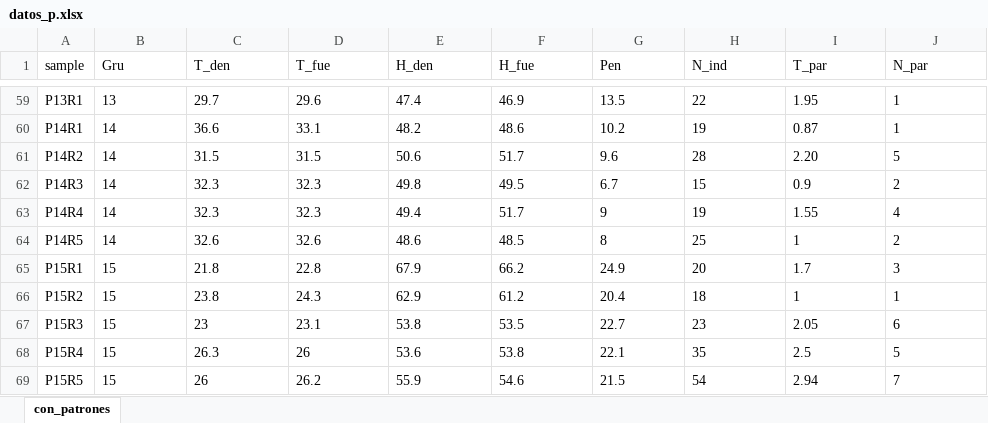
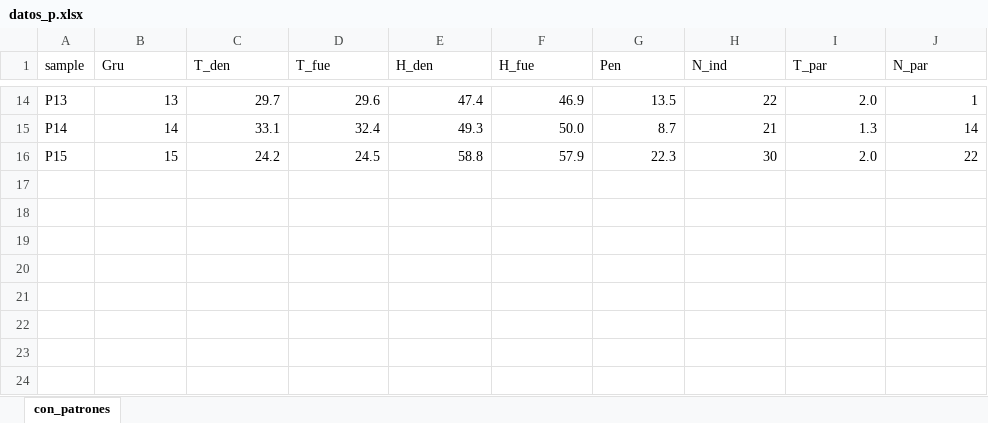
Before and after one commit to SJack2023/Script-GLM, an Excel workbook: datos_p.xlsx, sheet con_patrones, drawn as a sheet; only a part is shown, gaps mark what is left out; values as stored, in another font and other column widths than the file's, no borders; conditional formats not drawn; removed rows and columns are numbered as before the commit, all else as after; the diff covers the shown part only; the diff names each change by its address in the sheet, - before the commit and + after, or states it on an @@ line.

```diff
--- a/datos_p.xlsx (sheet con_patrones)
+++ b/datos_p.xlsx (sheet con_patrones)
-A14 (sample): P13R1
+A14 (sample): P13
-B14:J14 alignment: left
+B14:J14 alignment: right
-I14 (T_par): 1.95
+I14 (T_par): 2.0
-row 60: P14R1 | 14 | 36.6 | 33.1 | 48.2 | 48.6 | 10.2 | 19 | 0.87 | 1
-row 61: P14R2 | 14 | 31.5 | 31.5 | 50.6 | 51.7 | 9.6 | 28 | 2.20 | 5
-row 62: P14R3 | 14 | 32.3 | 32.3 | 49.8 | 49.5 | 6.7 | 15 | 0.9 | 2
-row 63: P14R4 | 14 | 32.3 | 32.3 | 49.4 | 51.7 | 9 | 19 | 1.55 | 4
-row 64: P14R5 | 14 | 32.6 | 32.6 | 48.6 | 48.5 | 8 | 25 | 1 | 2
-row 65: P15R1 | 15 | 21.8 | 22.8 | 67.9 | 66.2 | 24.9 | 20 | 1.7 | 3
-row 66: P15R2 | 15 | 23.8 | 24.3 | 62.9 | 61.2 | 20.4 | 18 | 1 | 1
-row 67: P15R3 | 15 | 23 | 23.1 | 53.8 | 53.5 | 22.7 | 23 | 2.05 | 6
-row 68: P15R4 | 15 | 26.3 | 26 | 53.6 | 53.8 | 22.1 | 35 | 2.5 | 5
-row 69: P15R5 | 15 | 26 | 26.2 | 55.9 | 54.6 | 21.5 | 54 | 2.94 | 7
+row 15: P14 | 14 | 33.1 | 32.4 | 49.3 | 50.0 | 8.7 | 21 | 1.3 | 14
+row 16: P15 | 15 | 24.2 | 24.5 | 58.8 | 57.9 | 22.3 | 30 | 2.0 | 22
```
Also changed, not shown: 12 added rows and 57 removed rows elsewhere in this sheet, sin_patrones.xlsx, total_parcelas.xlsx, 16 other files.
